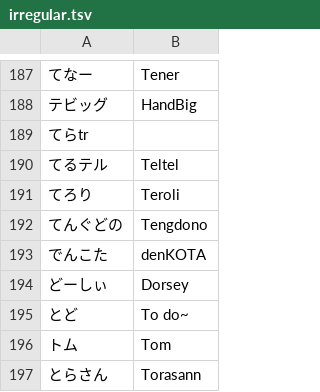
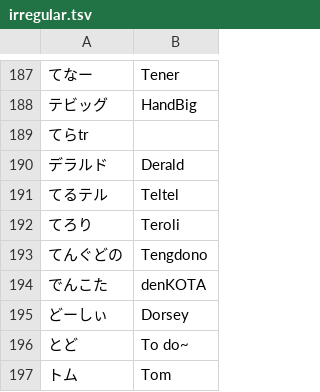
Before and after one commit to kenniky/smashgg-japanese-romanizer, a TSV file: irregular.tsv, drawn as a sheet; only a part is shown, gaps mark what is left out; the shorter side is filled out with more unchanged rows; the diff names each change by its address in the sheet, - before the commit and + after, or states it on an @@ line.

Commit message:
Add files via upload

```diff
--- a/irregular.tsv
+++ b/irregular.tsv
+row 190: デラルド | Derald
```
